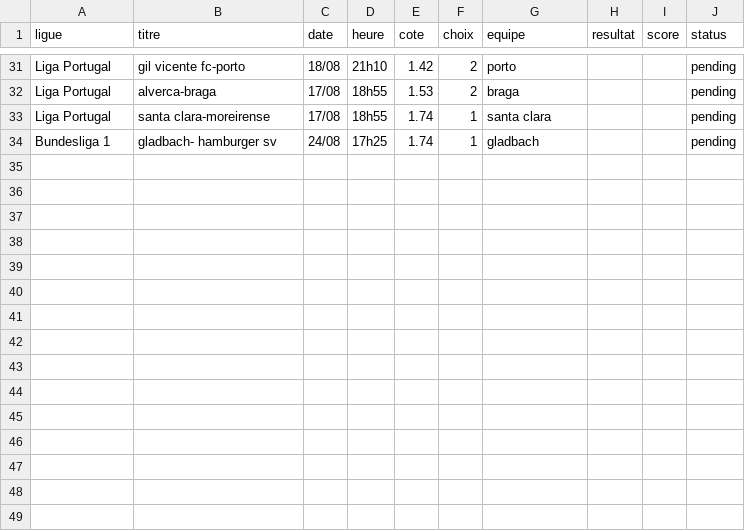
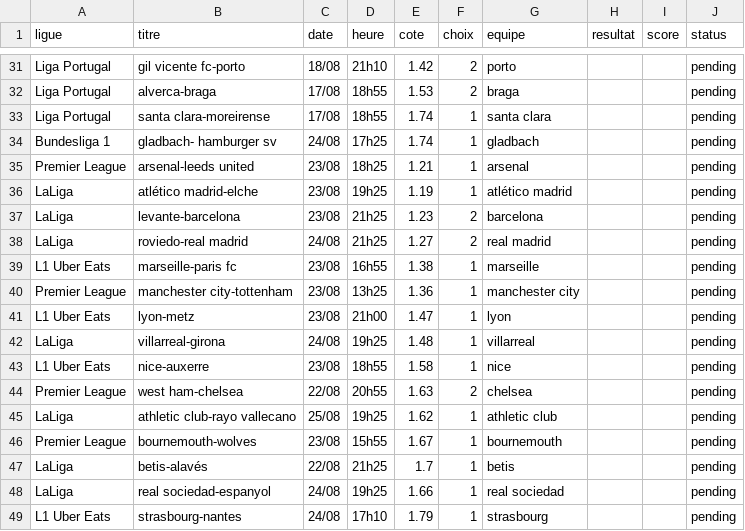
Before and after one commit to DavidSlskB/AlgoPari, a CSV file: data/pending_matches.csv, drawn as a sheet; only a part is shown, gaps mark what is left out.

```diff
--- a/data/pending_matches.csv
+++ b/data/pending_matches.csv
@@ -34 +34,16 @@ Liga Portugal,santa clara-moreirense,17/08,18h55,1.74,1,santa clara,,,pending
 Bundesliga 1,gladbach- hamburger sv,24/08,17h25,1.74,1,gladbach,,,pending
+Premier League,arsenal-leeds united,23/08,18h25,1.21,1,arsenal,,,pending
+LaLiga,atlético madrid-elche,23/08,19h25,1.19,1,atlético madrid,,,pending
+LaLiga,levante-barcelona,23/08,21h25,1.23,2,barcelona,,,pending
+LaLiga,roviedo-real madrid,24/08,21h25,1.27,2,real madrid,,,pending
+L1 Uber Eats,marseille-paris fc,23/08,16h55,1.38,1,marseille,,,pending
+Premier League,manchester city-tottenham,23/08,13h25,1.36,1,manchester city,,,pending
+L1 Uber Eats,lyon-metz,23/08,21h00,1.47,1,lyon,,,pending
+LaLiga,villarreal-girona,24/08,19h25,1.48,1,villarreal,,,pending
+L1 Uber Eats,nice-auxerre,23/08,18h55,1.58,1,nice,,,pending
+Premier League,west ham-chelsea,22/08,20h55,1.63,2,chelsea,,,pending
+LaLiga,athletic club-rayo vallecano,25/08,19h25,1.62,1,athletic club,,,pending
+Premier League,bournemouth-wolves,23/08,15h55,1.67,1,bournemouth,,,pending
+LaLiga,betis-alavés,22/08,21h25,1.7,1,betis,,,pending
+LaLiga,real sociedad-espanyol,24/08,19h25,1.66,1,real sociedad,,,pending
+L1 Uber Eats,strasbourg-nantes,24/08,17h10,1.79,1,strasbourg,,,pending
```
Also changed, not shown: 6 other files.
